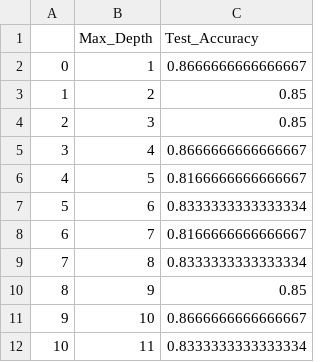
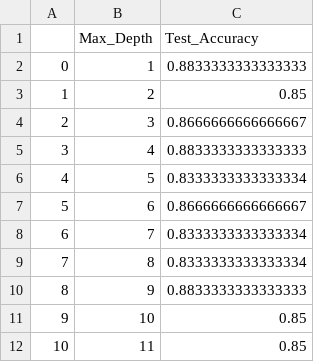
Before and after one commit to ccirelli2/sandbox-repo, a CSV file: results/optimal_decision_tree_depth.csv, drawn as a sheet.

```diff
--- a/results/optimal_decision_tree_depth.csv
+++ b/results/optimal_decision_tree_depth.csv
@@ -1,12 +1,12 @@
 ,Max_Depth,Test_Accuracy
-0,1,0.8666666666666667
+0,1,0.8833333333333333
 1,2,0.85
-2,3,0.85
-3,4,0.8666666666666667
-4,5,0.8166666666666667
-5,6,0.8333333333333334
-6,7,0.8166666666666667
+2,3,0.8666666666666667
+3,4,0.8833333333333333
+4,5,0.8333333333333334
+5,6,0.8666666666666667
+6,7,0.8333333333333334
 7,8,0.8333333333333334
-8,9,0.85
-9,10,0.8666666666666667
-10,11,0.8333333333333334
+8,9,0.8833333333333333
+9,10,0.85
+10,11,0.85
```
Also changed, not shown: 4 other files.
